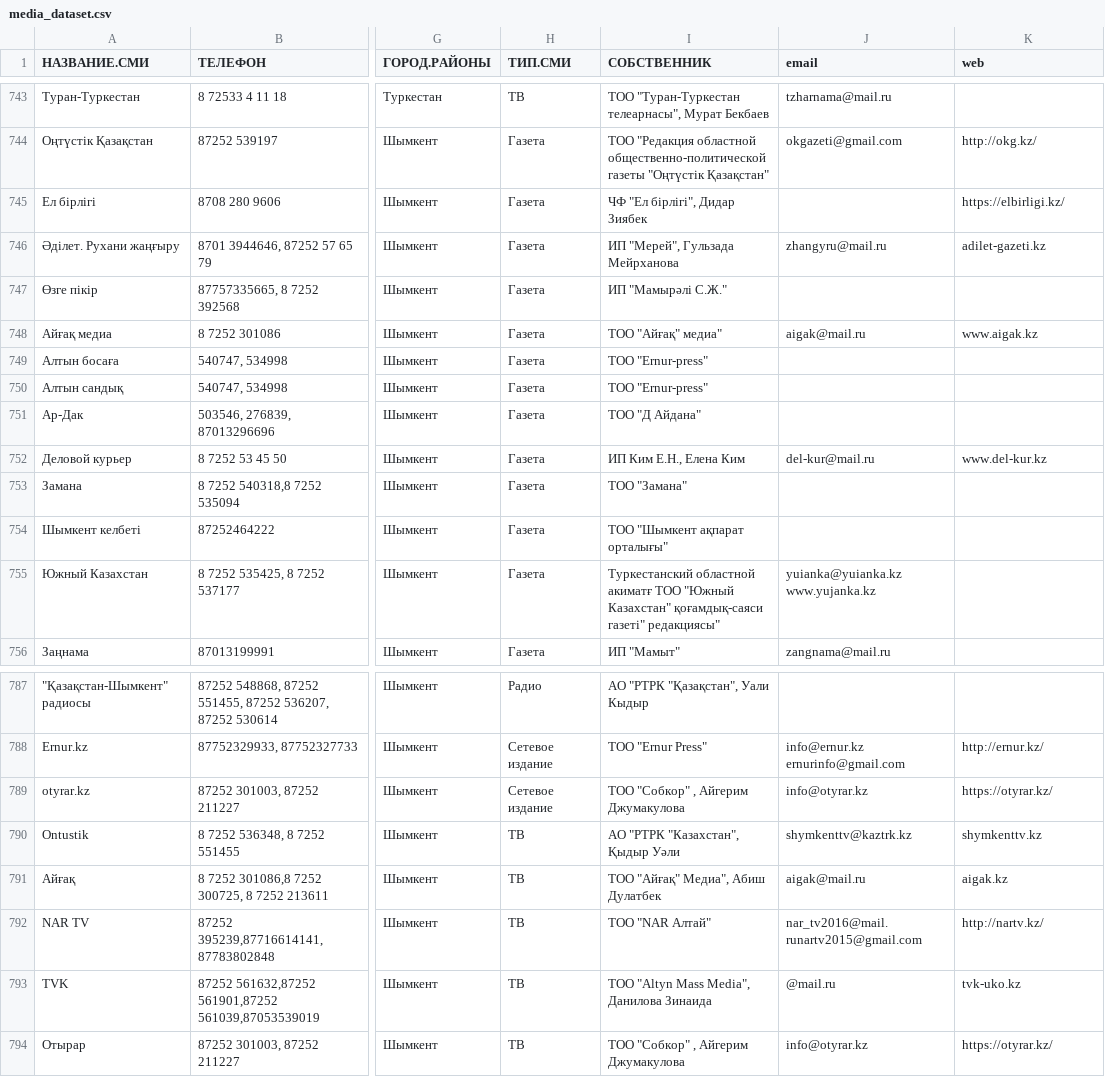
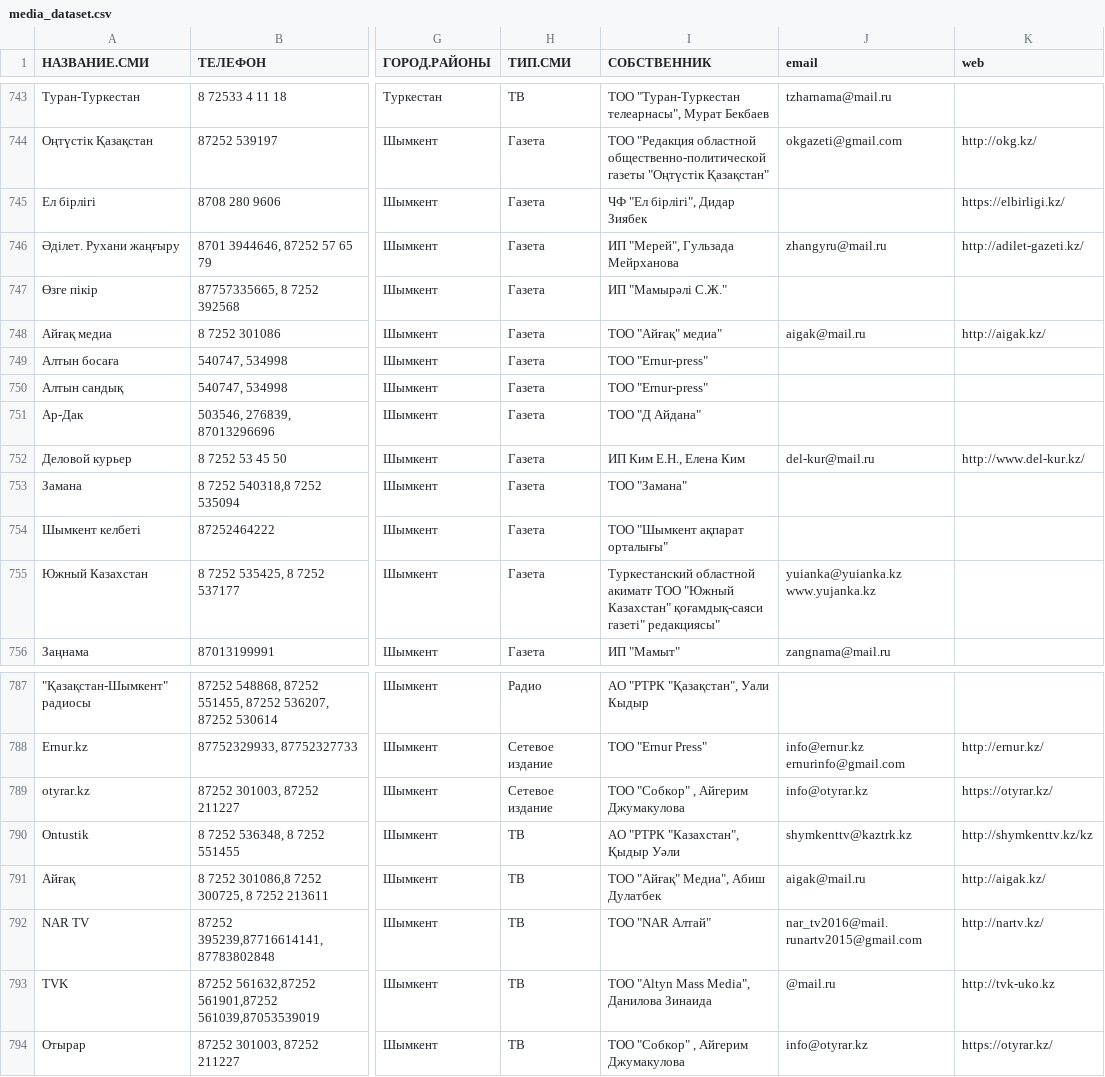
Before and after one commit to YevhDr/kazahstan-media-map, a CSV file: data/media_dataset.csv, drawn as a sheet; only a part is shown, gaps mark what is left out; the diff names each change by its address in the sheet, - before the commit and + after, or states it on an @@ line.

```diff
--- a/data/media_dataset.csv
+++ b/data/media_dataset.csv
-K746 (web): adilet-gazeti.kz
+K746 (web): http://adilet-gazeti.kz/
-K748 (web): www.aigak.kz
+K748 (web): http://aigak.kz/
-K752 (web): www.del-kur.kz
+K752 (web): http://www.del-kur.kz/
-K790 (web): shymkenttv.kz
+K790 (web): http://shymkenttv.kz/kz
-K791 (web): aigak.kz
+K791 (web): http://aigak.kz/
-K793 (web): tvk-uko.kz
+K793 (web): http://tvk-uko.kz
```
Also changed, not shown: 3 other files.
